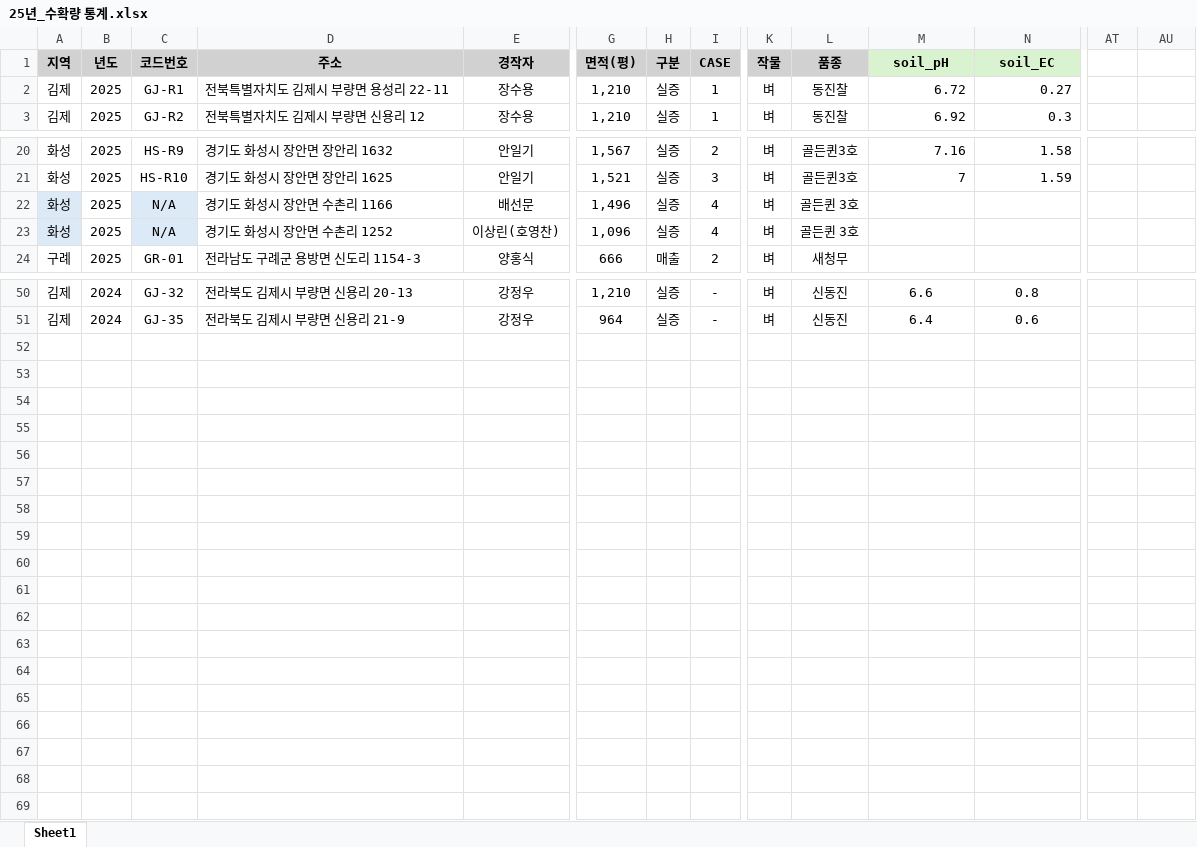
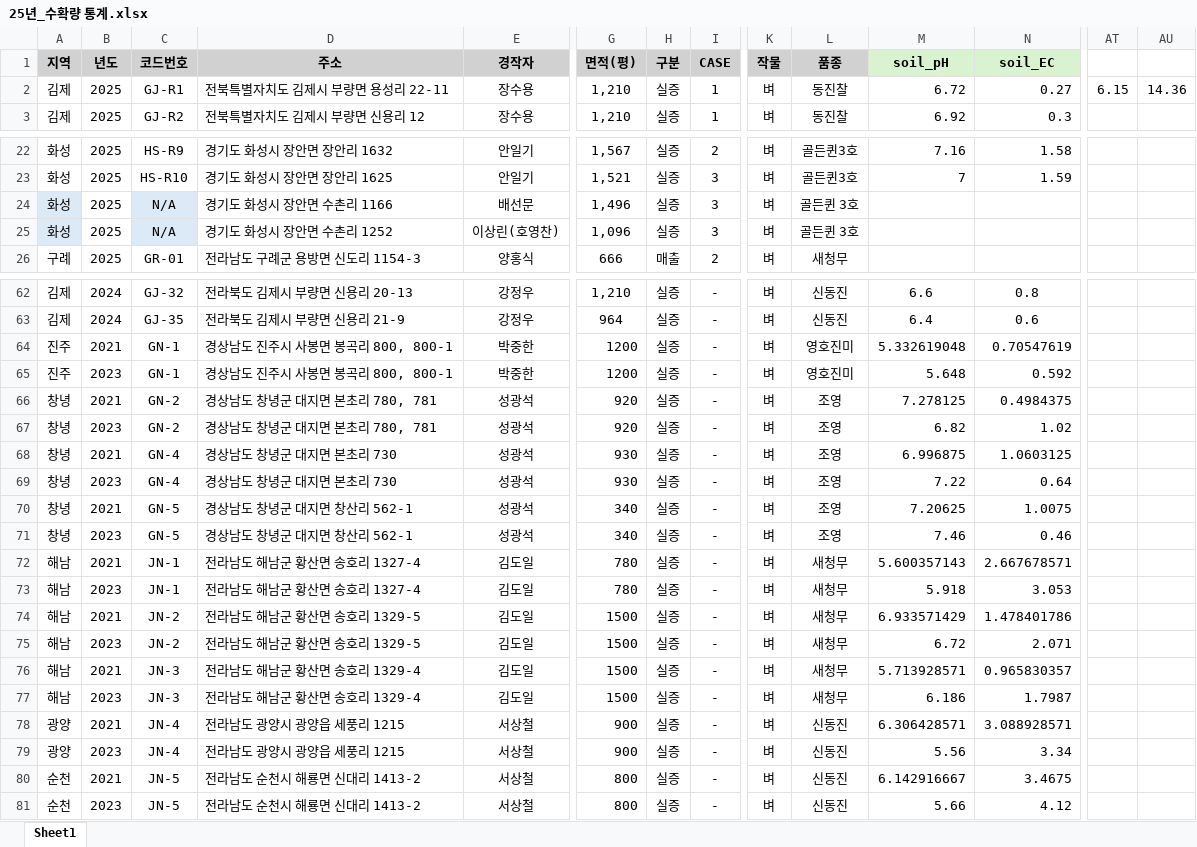
Before and after one commit to sirasony35/rice_analysis, an Excel workbook: data/25년_수확량 통계.xlsx, sheet Sheet1, drawn as a sheet; only a part is shown, gaps mark what is left out; values as stored, in another font and other column widths than the file's, no borders; addresses are those after the commit; rows hold the shown columns only; the diff covers the shown part only; the diff names each change by its address in the sheet, - before the commit and + after, or states it on an @@ line.

```diff
--- a/data/25년_수확량 통계.xlsx (sheet Sheet1)
+++ b/data/25년_수확량 통계.xlsx (sheet Sheet1)
-AT2: (empty)
+AT2: 6.15
-AU2: (empty)
+AU2: 14.36
-I24:I25 (CASE): 4
+I24:I25 (CASE): 3
+row 64: 진주 | 2021 | GN-1 | 경상남도 진주시 사봉면 봉곡리 800, 800-1 | 박중한 | 1200 | 실증 | - | 벼 | 영호진미 | 5.332619048 | 0.70547619
+row 65: 진주 | 2023 | GN-1 | 경상남도 진주시 사봉면 봉곡리 800, 800-1 | 박중한 | 1200 | 실증 | - | 벼 | 영호진미 | 5.648 | 0.592
+row 66: 창녕 | 2021 | GN-2 | 경상남도 창녕군 대지면 본초리 780, 781 | 성광석 | 920 | 실증 | - | 벼 | 조영 | 7.278125 | 0.4984375
+row 67: 창녕 | 2023 | GN-2 | 경상남도 창녕군 대지면 본초리 780, 781 | 성광석 | 920 | 실증 | - | 벼 | 조영 | 6.82 | 1.02
+row 68: 창녕 | 2021 | GN-4 | 경상남도 창녕군 대지면 본초리 730 | 성광석 | 930 | 실증 | - | 벼 | 조영 | 6.996875 | 1.0603125
+row 69: 창녕 | 2023 | GN-4 | 경상남도 창녕군 대지면 본초리 730 | 성광석 | 930 | 실증 | - | 벼 | 조영 | 7.22 | 0.64
+row 70: 창녕 | 2021 | GN-5 | 경상남도 창녕군 대지면 창산리 562-1 | 성광석 | 340 | 실증 | - | 벼 | 조영 | 7.20625 | 1.0075
+row 71: 창녕 | 2023 | GN-5 | 경상남도 창녕군 대지면 창산리 562-1 | 성광석 | 340 | 실증 | - | 벼 | 조영 | 7.46 | 0.46
+row 72: 해남 | 2021 | JN-1 | 전라남도 해남군 황산면 송호리 1327-4 | 김도일 | 780 | 실증 | - | 벼 | 새청무 | 5.600357143 | 2.667678571
+row 73: 해남 | 2023 | JN-1 | 전라남도 해남군 황산면 송호리 1327-4 | 김도일 | 780 | 실증 | - | 벼 | 새청무 | 5.918 | 3.053
+row 74: 해남 | 2021 | JN-2 | 전라남도 해남군 황산면 송호리 1329-5 | 김도일 | 1500 | 실증 | - | 벼 | 새청무 | 6.933571429 | 1.478401786
+row 75: 해남 | 2023 | JN-2 | 전라남도 해남군 황산면 송호리 1329-5 | 김도일 | 1500 | 실증 | - | 벼 | 새청무 | 6.72 | 2.071
+row 76: 해남 | 2021 | JN-3 | 전라남도 해남군 황산면 송호리 1329-4 | 김도일 | 1500 | 실증 | - | 벼 | 새청무 | 5.713928571 | 0.965830357
+row 77: 해남 | 2023 | JN-3 | 전라남도 해남군 황산면 송호리 1329-4 | 김도일 | 1500 | 실증 | - | 벼 | 새청무 | 6.186 | 1.7987
+row 78: 광양 | 2021 | JN-4 | 전라남도 광양시 광양읍 세풍리 1215 | 서상철 | 900 | 실증 | - | 벼 | 신동진 | 6.306428571 | 3.088928571
+row 79: 광양 | 2023 | JN-4 | 전라남도 광양시 광양읍 세풍리 1215 | 서상철 | 900 | 실증 | - | 벼 | 신동진 | 5.56 | 3.34
+row 80: 순천 | 2021 | JN-5 | 전라남도 순천시 해룡면 신대리 1413-2 | 서상철 | 800 | 실증 | - | 벼 | 신동진 | 6.142916667 | 3.4675
+row 81: 순천 | 2023 | JN-5 | 전라남도 순천시 해룡면 신대리 1413-2 | 서상철 | 800 | 실증 | - | 벼 | 신동진 | 5.66 | 4.12
```
Also changed, not shown: 12 added rows, 7 edited cells and cell formats elsewhere in this sheet, formulas that keep their value, 2 other files.
